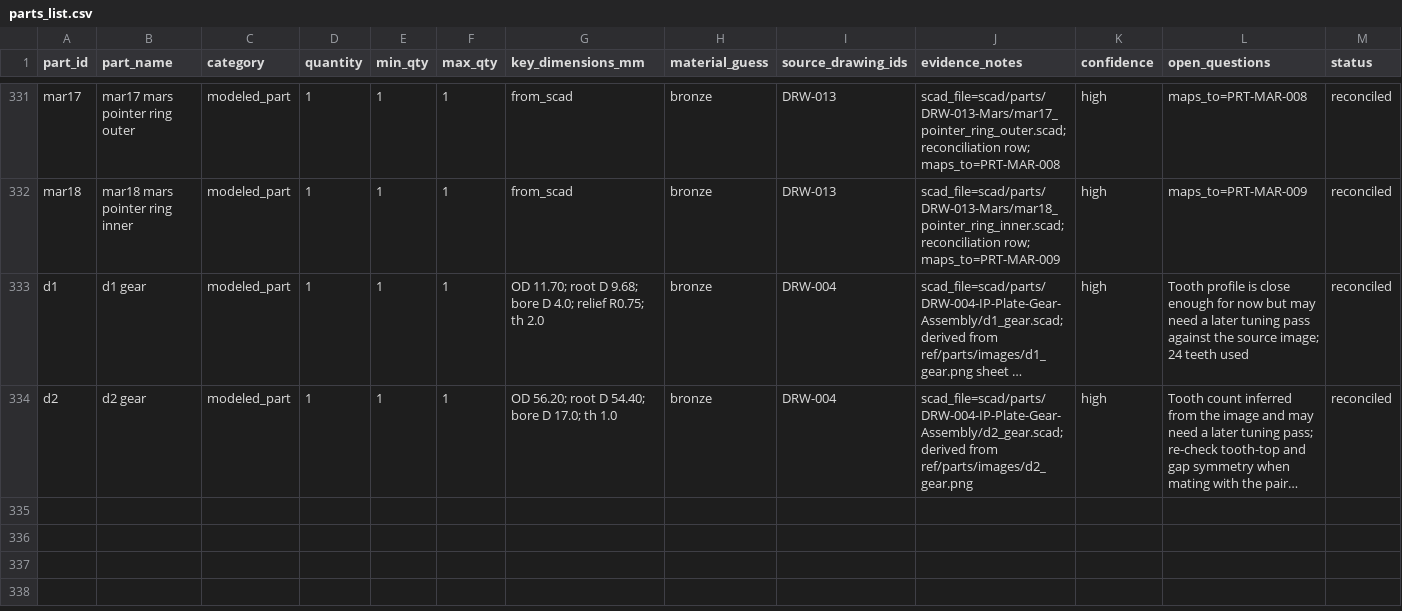
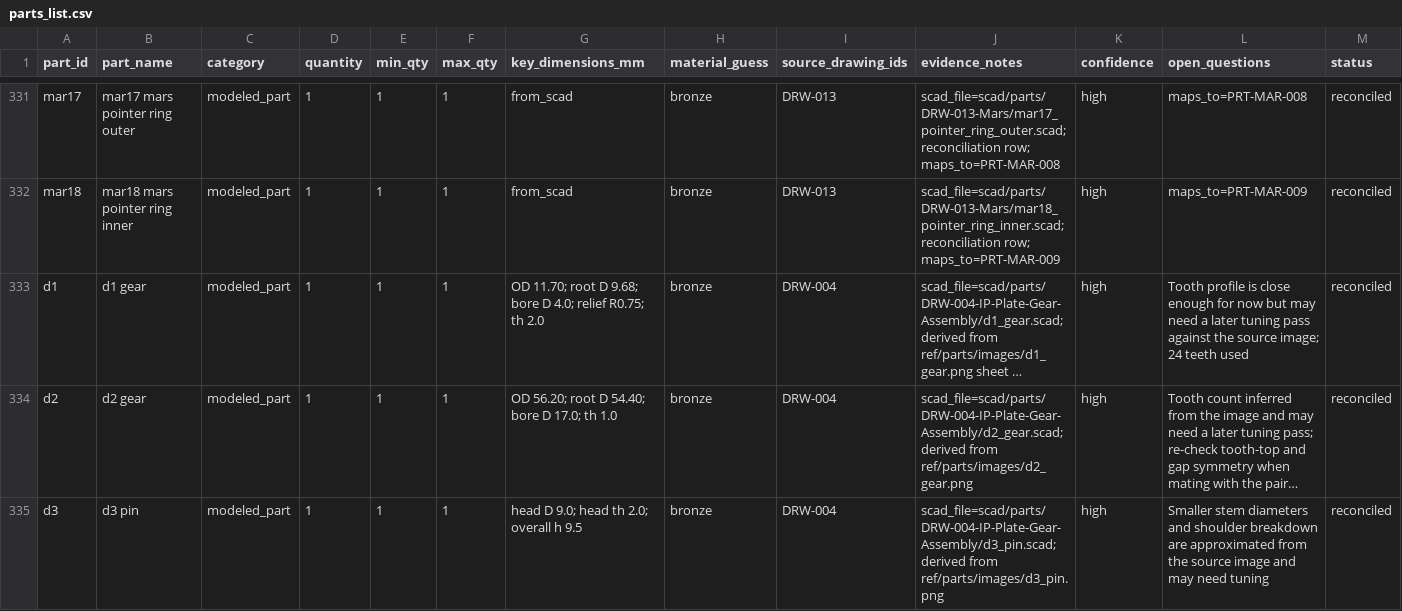
Before and after one commit to bjenner/AntikytheraAI, a CSV file: ref/meta/parts_list.csv, drawn as a sheet; only a part is shown, gaps mark what is left out; long unchanged cells end in …; the diff names each change by its address in the sheet, - before the commit and + after, or states it on an @@ line.

```diff
--- a/ref/meta/parts_list.csv
+++ b/ref/meta/parts_list.csv
+row 335: d3 | d3 pin | modeled_part | 1 | 1 | 1 | head D 9.0; head th 2.0; overall h 9.5 | bronze | DRW-004 | scad_file=scad/parts/DRW-004-IP-Plate-Gear-Assembly/d3_pin.scad; derived from ref/parts/images/d3_pin.png | high | Smaller stem diameters and shoulder breakdown are approximated from the source image and may need tuning | reconciled
```
Also changed, not shown: 4 other files.
